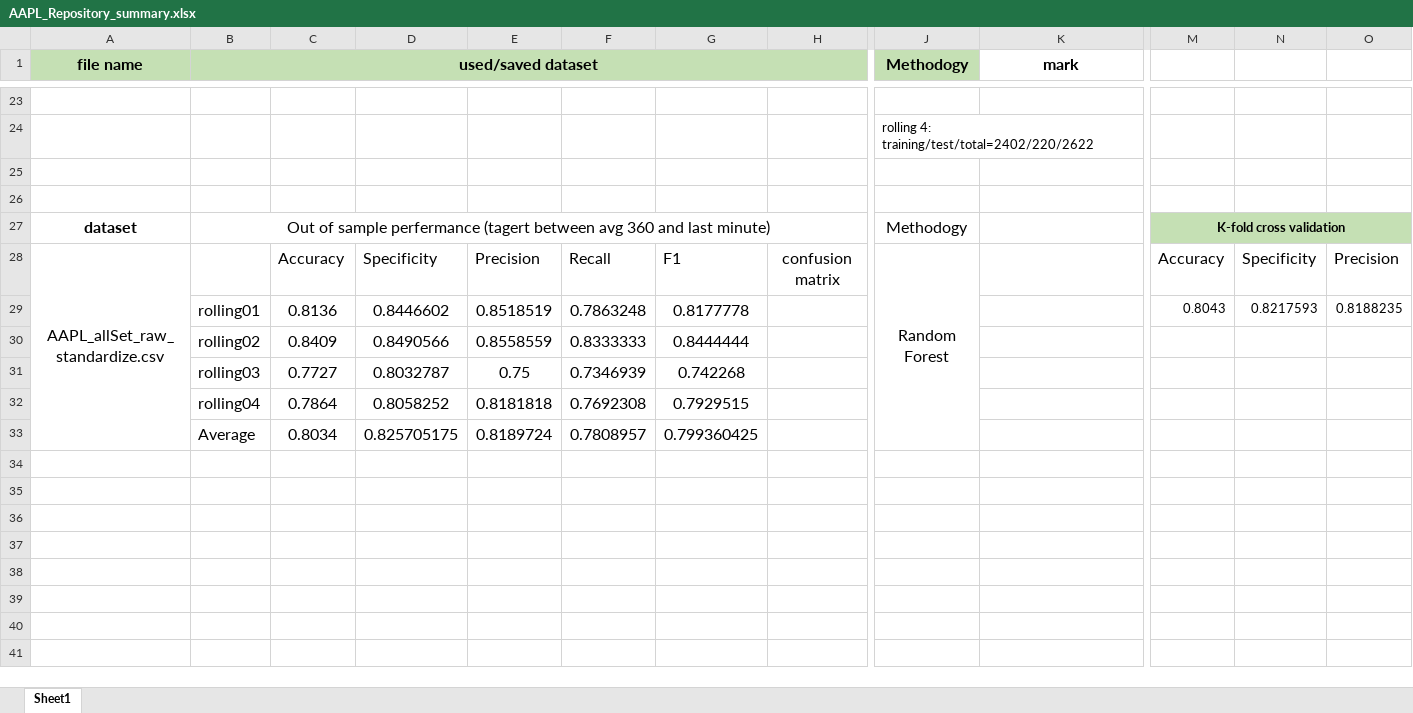
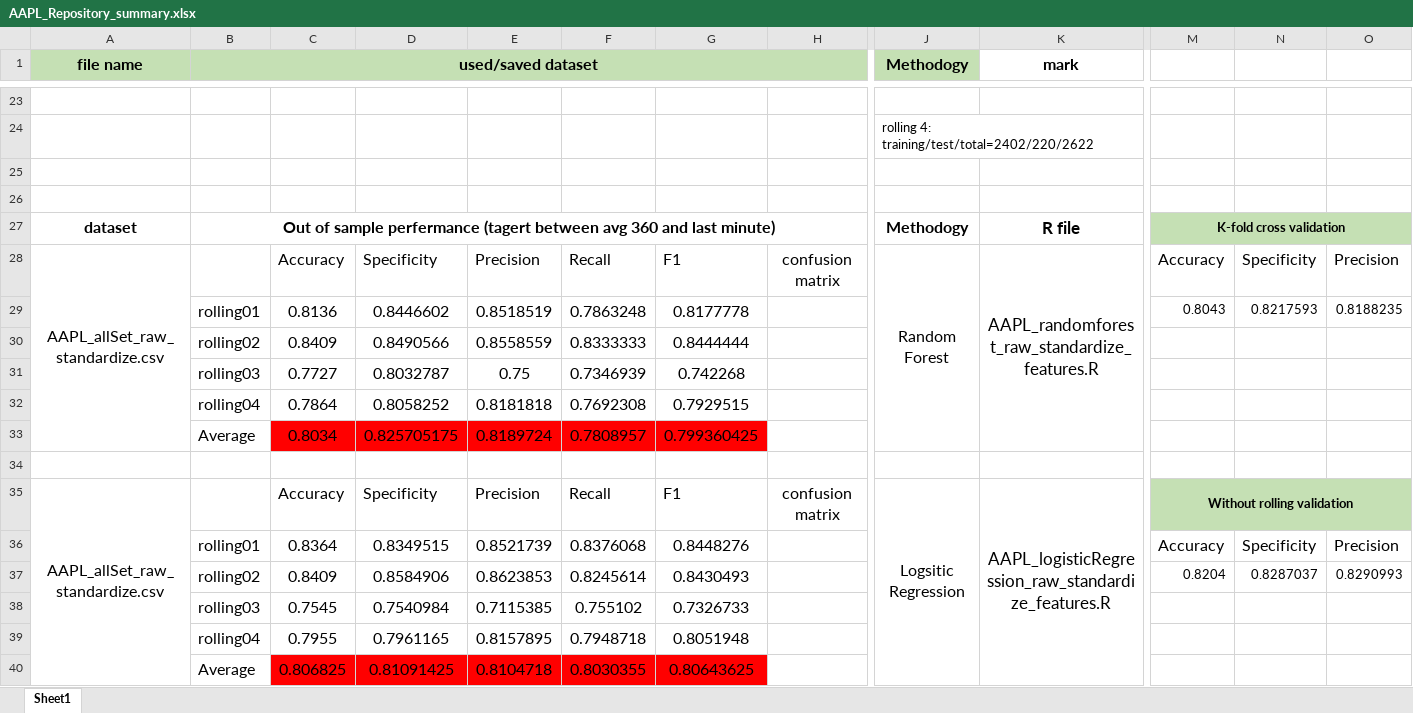
Before and after one commit to LuZhang907/WrappingUp_Exploring_Intraday_Momentum, an Excel workbook: Market Intraday Momentum/AAPL_Repository_summary.xlsx, sheet Sheet1, drawn as a sheet; only a part is shown, gaps mark what is left out; values as stored, in another font and other column widths than the file's, no borders; charts and pictures not drawn; rows hold the shown columns only; the diff names each change by its address in the sheet, - before the commit and + after, or states it on an @@ line.

Commit message:
update summary of AAPL logistic regression with rolling methods

```diff
--- a/Market Intraday Momentum/AAPL_Repository_summary.xlsx (sheet Sheet1)
+++ b/Market Intraday Momentum/AAPL_Repository_summary.xlsx (sheet Sheet1)
-B27 bold: off
+B27 bold: on
-J27 bold: off
+J27 bold: on
-K27 (mark): (empty)
+K27 (mark): R file
-K28 (mark): (empty)
+K28 (mark): AAPL_randomforest_raw_standardize_features.R
+K28:K33 merged
-C33:G33 fill: none
+C33:G33 fill: #FF0000
+row 34: (empty)
+row 35: AAPL_allSet_raw_standardize.csv |  | Accuracy | Specificity | Precision | Recall | F1 | confusion matrix | Logsitic Regression | AAPL_logisticRegression_raw_standardize_features.R | Without rolling validation
+row 36:  | rolling01 | 0.8364 | 0.8349515 | 0.8521739 | 0.8376068 | 0.8448276 |  |  |  | Accuracy | Specificity | Precision
+row 37:  | rolling02 | 0.8409 | 0.8584906 | 0.8623853 | 0.8245614 | 0.8430493 |  |  |  | 0.8204 | 0.8287037 | 0.8290993
+row 38:  | rolling03 | 0.7545 | 0.7540984 | 0.7115385 | 0.755102 | 0.7326733
+row 39:  | rolling04 | 0.7955 | 0.7961165 | 0.8157895 | 0.7948718 | 0.8051948
+row 40:  | Average | 0.806825 | 0.81091425 | 0.8104718 | 0.8030355 | 0.80643625
```
Also changed, not shown: charts or pictures.
